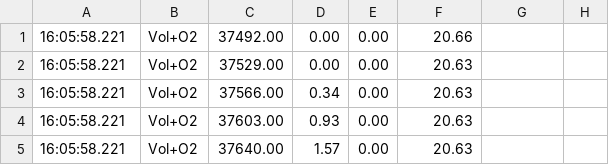
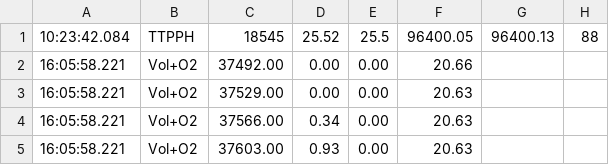
Before and after one commit to egrama/vo2process, a CSV file: in_files/3-rest-emil-25.5C-88humquest-964hPa.csv, drawn as a sheet; only a part is shown; the shorter side is filled out with more unchanged rows; the diff names each change by its address in the sheet, - before the commit and + after, or states it on an @@ line.

```diff
--- a/in_files/3-rest-emil-25.5C-88humquest-964hPa.csv
+++ b/in_files/3-rest-emil-25.5C-88humquest-964hPa.csv
+row 1: 10:23:42.084 | TTPPH | 18545 | 25.52 | 25.5 | 96400.05 | 96400.13 | 88
```
Also changed, not shown: in_files/1-rest-emil_961hPa_25g.csv, in_files/4-130bpm-25c-963hpa-77hum.csv, 2 other files.
